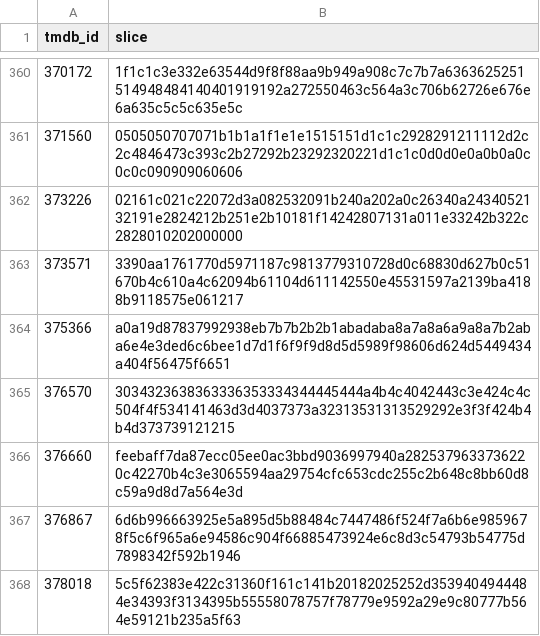
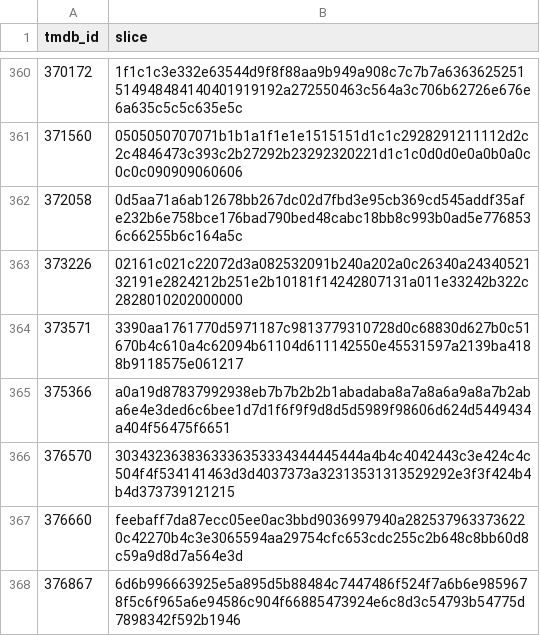
Before and after one commit to FeatherAnalytics/cinemetrics, a CSV file: transform/seeds/poster_slices.csv, drawn as a sheet; only a part is shown, gaps mark what is left out; the shorter side is filled out with more unchanged rows.

```diff
--- a/transform/seeds/poster_slices.csv
+++ b/transform/seeds/poster_slices.csv
@@ -361,2 +361,3 @@ tmdb_id,slice
 371560,0505050707071b1b1a1f1e1e1515151d1c1c2928291211112d2c2c4846473c393c2b27292b23292320221d1c1c0d0d0e0a0b0a0c0c0c090909060606
+372058,0d5aa71a6ab12678bb267dc02d7fbd3e95cb369cd545addf35afe232b6e758bce176bad790bed48cabc18bb8c993b0ad5e7768536c66255b6c164a5c
 373226,02161c021c22072d3a082532091b240a202a0c26340a2434052132191e2824212b251e2b10181f14242807131a011e33242b322c2828010202000000
```
Also changed, not shown: transform/seeds/film_enrichment.csv, transform/seeds/film_log.csv, 4 other files.
